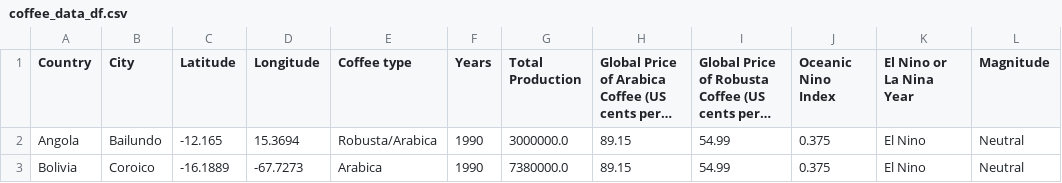
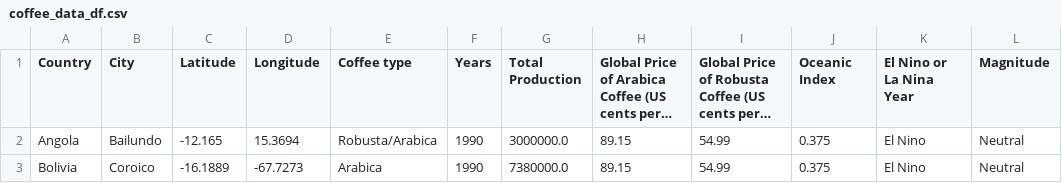
Before and after one commit to AAlbers341/project1_coffee_analysis, a CSV file: Data/Cleaned/coffee_data_df.csv, drawn as a sheet; only a part is shown; long unchanged cells end in …; the diff names each change by its address in the sheet, - before the commit and + after, or states it on an @@ line.

```diff
--- a/Data/Cleaned/coffee_data_df.csv
+++ b/Data/Cleaned/coffee_data_df.csv
-J1: Oceanic Nino Index
+J1: Oceanic Index
```
Also changed, not shown: Data/Cleaned/elnino_lanina.csv, 7 other files.
